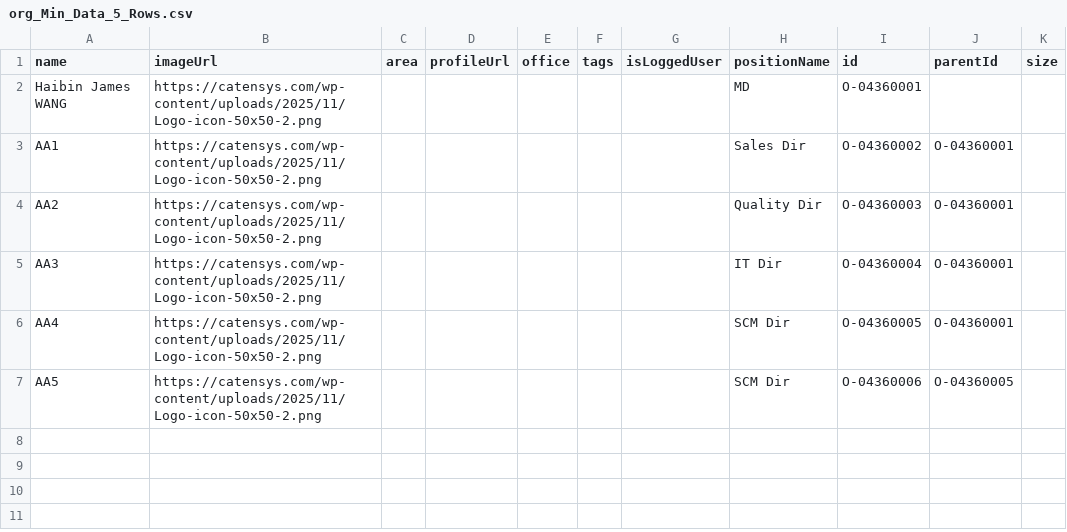
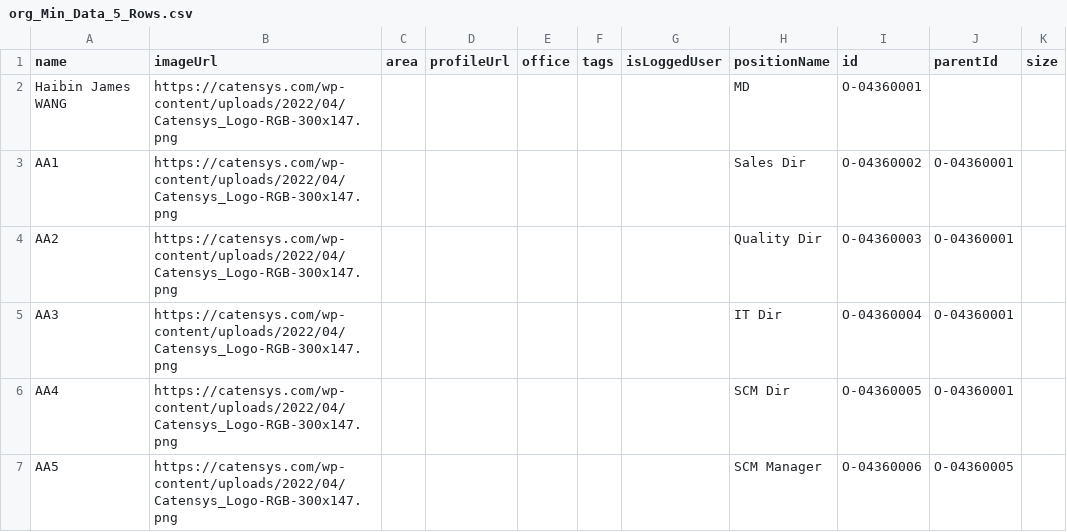
Before and after one commit to zyz418/org-chart, a CSV file: misc/org_Min_Data_5_Rows.csv, drawn as a sheet.

Commit message:
Revise image URLs and position names in CSV
Updated image URLs and position names for several entries.

```diff
--- a/misc/org_Min_Data_5_Rows.csv
+++ b/misc/org_Min_Data_5_Rows.csv
@@ -1,7 +1,7 @@
 name,imageUrl,area,profileUrl,office,tags,isLoggedUser,positionName,id,parentId,size
-Haibin James WANG,https://catensys.com/wp-content/uploads/2025/11/Logo-icon-50x50-2.png,,,,,,MD,O-04360001,,
-AA1,https://catensys.com/wp-content/uploads/2025/11/Logo-icon-50x50-2.png,,,,,,Sales Dir,O-04360002,O-04360001,
-AA2,https://catensys.com/wp-content/uploads/2025/11/Logo-icon-50x50-2.png,,,,,,Quality Dir,O-04360003,O-04360001,
-AA3,https://catensys.com/wp-content/uploads/2025/11/Logo-icon-50x50-2.png,,,,,,IT Dir,O-04360004,O-04360001,
-AA4,https://catensys.com/wp-content/uploads/2025/11/Logo-icon-50x50-2.png,,,,,,SCM Dir,O-04360005,O-04360001,
-AA5,https://catensys.com/wp-content/uploads/2025/11/Logo-icon-50x50-2.png,,,,,,SCM Dir,O-04360006,O-04360005,
+Haibin James WANG,https://catensys.com/wp-content/uploads/2022/04/Catensys_Logo-RGB-300x147.png,,,,,,MD,O-04360001,,
+AA1,https://catensys.com/wp-content/uploads/2022/04/Catensys_Logo-RGB-300x147.png,,,,,,Sales Dir,O-04360002,O-04360001,
+AA2,https://catensys.com/wp-content/uploads/2022/04/Catensys_Logo-RGB-300x147.png,,,,,,Quality Dir,O-04360003,O-04360001,
+AA3,https://catensys.com/wp-content/uploads/2022/04/Catensys_Logo-RGB-300x147.png,,,,,,IT Dir,O-04360004,O-04360001,
+AA4,https://catensys.com/wp-content/uploads/2022/04/Catensys_Logo-RGB-300x147.png,,,,,,SCM Dir,O-04360005,O-04360001,
+AA5,https://catensys.com/wp-content/uploads/2022/04/Catensys_Logo-RGB-300x147.png,,,,,,SCM Manager,O-04360006,O-04360005,
```
